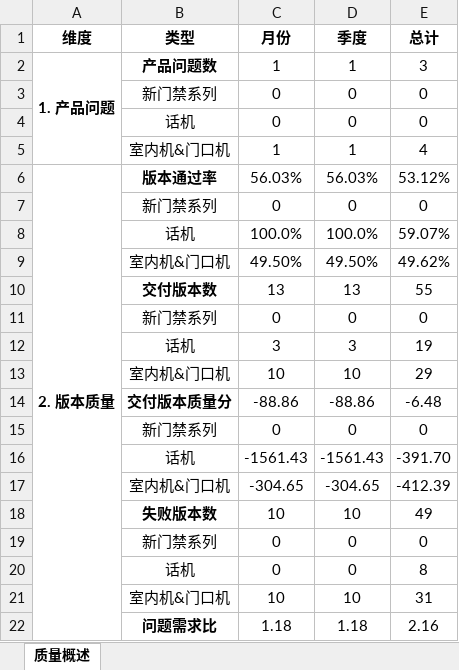
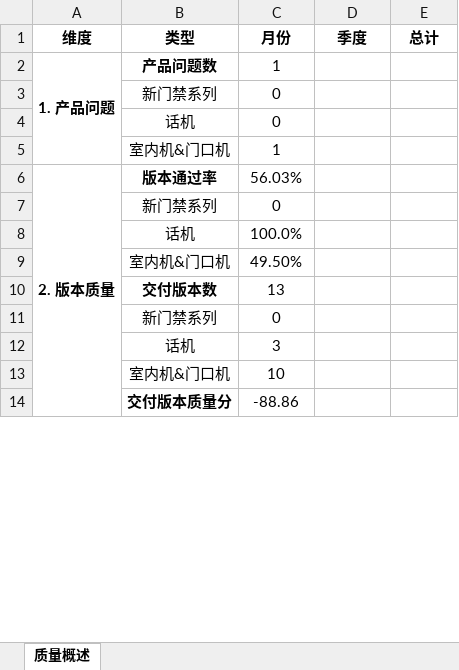
Before and after one commit to fjwugaofeng/autotest, an Excel workbook: qa/【SQA质量月报】嵌入式软件部202010.xlsx, sheet 质量概述, drawn as a sheet; only a part is shown; values as stored, in another font and other column widths than the file's, no borders; removed rows and columns are numbered as before the commit, all else as after; the diff covers the shown part only; the diff names each change by its address in the sheet, - before the commit and + after, or states it on an @@ line.

```diff
--- a/qa/【SQA质量月报】嵌入式软件部202010.xlsx (sheet 质量概述)
+++ b/qa/【SQA质量月报】嵌入式软件部202010.xlsx (sheet 质量概述)
-D2 (季度): 1
+D2 (季度): (empty)
-E2 (总计): 3
+E2 (总计): (empty)
-D3:D4 (季度): 0
+D3:D4 (季度): (empty)
-E3:E4 (总计): 0
+E3:E4 (总计): (empty)
-D5 (季度): 1
+D5 (季度): (empty)
-E5 (总计): 4
+E5 (总计): (empty)
-D6 (季度): 56.03%
+D6 (季度): (empty)
-E6 (总计): 53.12%
+E6 (总计): (empty)
-D7 (季度): 0
+D7 (季度): (empty)
-E7 (总计): 0
+E7 (总计): (empty)
-D8 (季度): 100.0%
+D8 (季度): (empty)
-E8 (总计): 59.07%
+E8 (总计): (empty)
-D9 (季度): 49.50%
+D9 (季度): (empty)
-E9 (总计): 49.62%
+E9 (总计): (empty)
-D10 (季度): 13
+D10 (季度): (empty)
-E10 (总计): 55
+E10 (总计): (empty)
-D11 (季度): 0
+D11 (季度): (empty)
-E11 (总计): 0
+E11 (总计): (empty)
-D12 (季度): 3
+D12 (季度): (empty)
-E12 (总计): 19
+E12 (总计): (empty)
-D13 (季度): 10
+D13 (季度): (empty)
-E13 (总计): 29
+E13 (总计): (empty)
-D14 (季度): -88.86
+D14 (季度): (empty)
-E14 (总计): -6.48
+E14 (总计): (empty)
-row 15:  | 新门禁系列 | 0 | 0 | 0
-row 16:  | 话机 | -1561.43 | -1561.43 | -391.70
-row 17:  | 室内机&门口机 | -304.65 | -304.65 | -412.39
-row 18:  | 失败版本数 | 10 | 10 | 49
-row 19:  | 新门禁系列 | 0 | 0 | 0
-row 20:  | 话机 | 0 | 0 | 8
-row 21:  | 室内机&门口机 | 10 | 10 | 31
-row 22:  | 问题需求比 | 1.18 | 1.18 | 2.16
```
Also changed, not shown: 34 added rows, 26 removed rows and 26 edited cells elsewhere in this sheet, qa/tmp/【SQA质量月报】嵌入式软件部202010.xlsx, qa/tmp/【SQA质量月报】智能软件部202010.xlsx, 25 other files.
